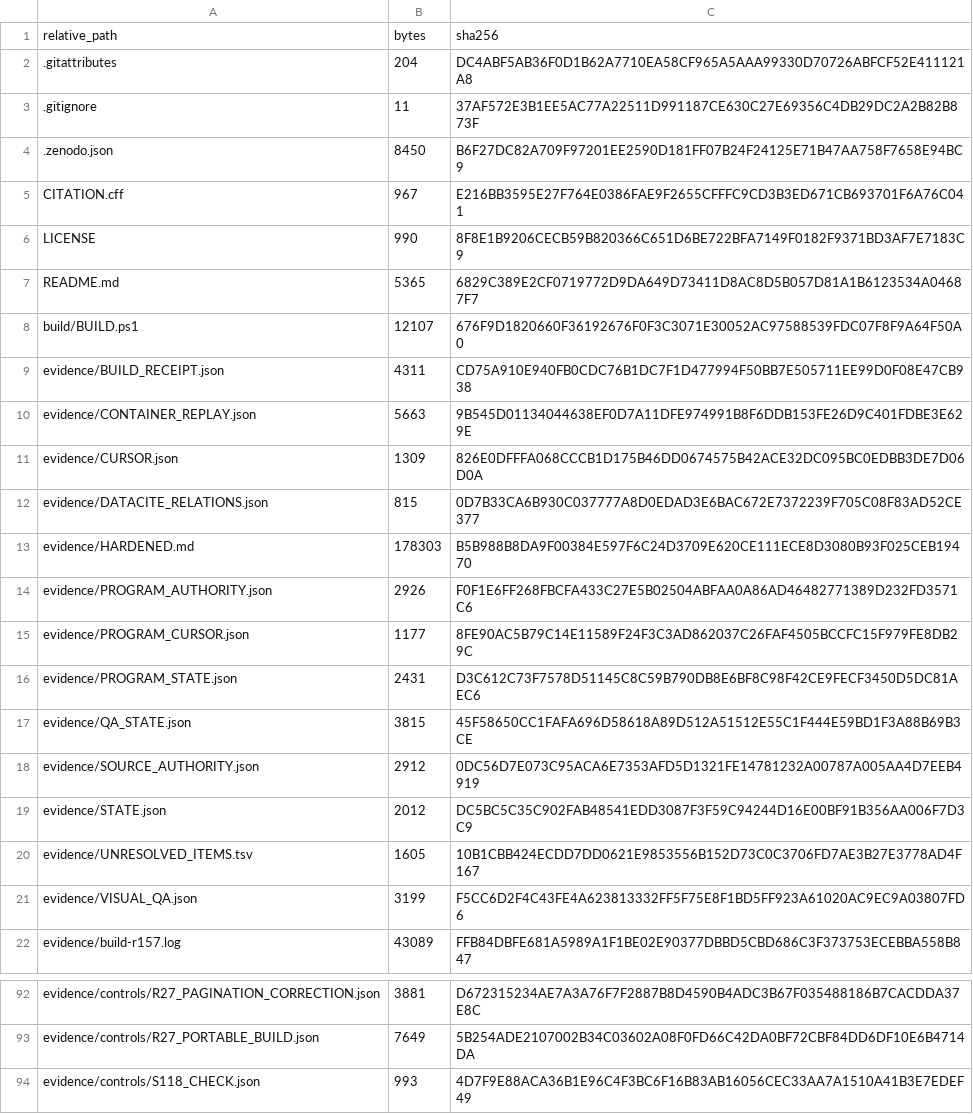
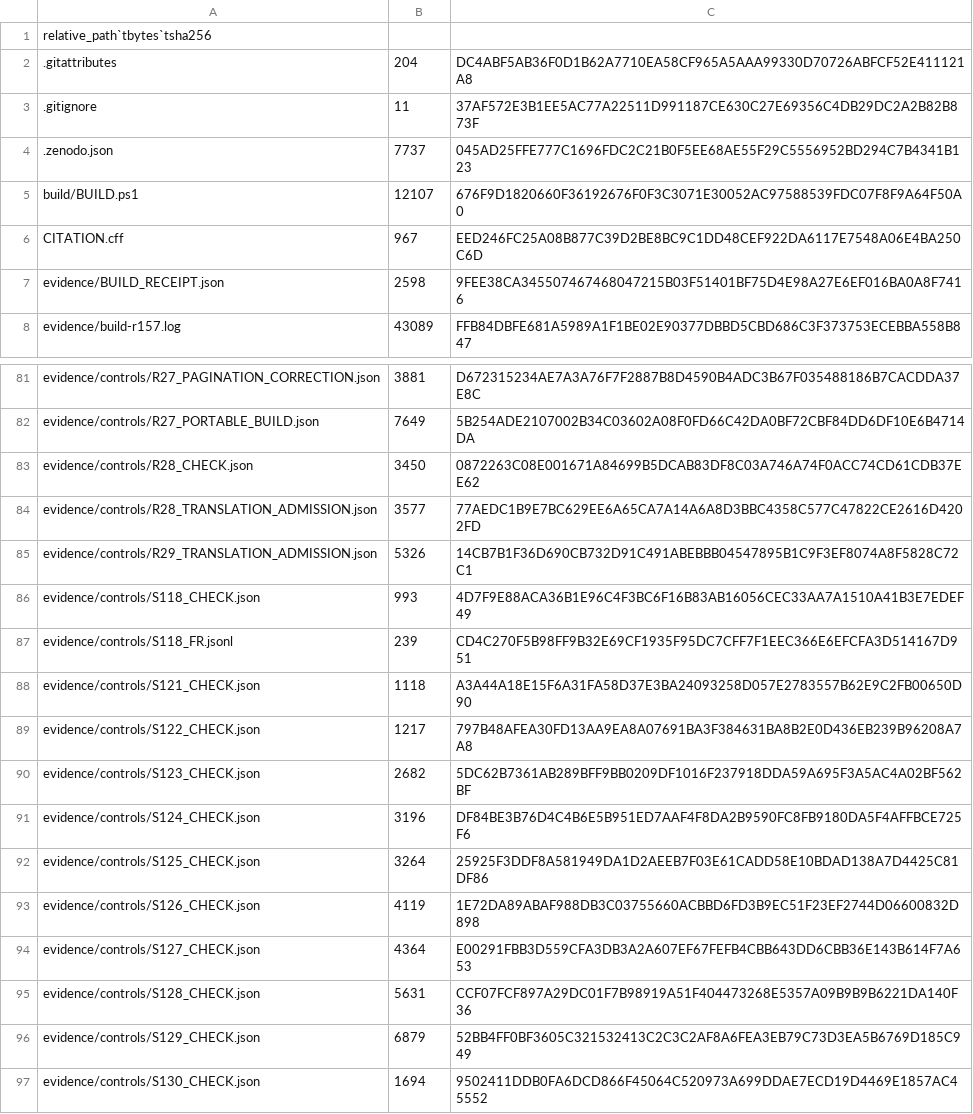
Before and after one commit to KokunoYumeto/ega-ko, a TSV file: evidence/ARTIFACT_SHA256.tsv, drawn as a sheet; only a part is shown, gaps mark what is left out; the shorter side is filled out with more unchanged rows; removed rows and columns are numbered as before the commit, all else as after; the diff covers the shown part only; the diff names each change by its address in the sheet, - before the commit and + after, or states it on an @@ line.

```diff
--- a/evidence/ARTIFACT_SHA256.tsv
+++ b/evidence/ARTIFACT_SHA256.tsv
-row 1: relative_path | bytes | sha256
+row 1: relative_path`tbytes`tsha256
-B4: 8450
+B4: 7737
-C4: B6F27DC82A709F97201EE2590D181FF07B24F24125E71B47AA758F7658E94BC9
+C4: 045AD25FFE777C1696FDC2C21B0F5EE68AE55F29C5556952BD294C7B4341B123
-row 5: CITATION.cff | 967 | E216BB3595E27F764E0386FAE9F2655CFFFC9CD3B3ED671CB693701F6A76C041
@@ row 6 moved to row 402: LICENSE @@
-row 7: README.md | 5365 | 6829C389E2CF0719772D9DA649D73411D8AC8D5B057D81A1B6123534A04687F7
+row 6: CITATION.cff | 967 | EED246FC25A08B877C39D2BE8BC9C1DD48CEF922DA6117E7548A06E4BA250C6D
-B7: 4311
+B7: 2598
-C7: CD75A910E940FB0CDC76B1DC7F1D477994F50BB7E505711EE99D0F08E47CB938
+C7: 9FEE38CA345507467468047215B03F51401BF75D4E98A27E6EF016BA0A8F7416
@@ row 10 moved to row 48: evidence/CONTAINER_REPLAY.json @@
-row 11: evidence/CURSOR.json | 1309 | 826E0DFFFA068CCCB1D175B46DD0674575B42ACE32DC095BC0EDBB3DE7D06D0A
@@ row 12 moved to row 99: evidence/DATACITE_RELATIONS.json @@
@@ row 13 moved to row 105: evidence/HARDENED.md @@
-row 14: evidence/PROGRAM_AUTHORITY.json | 2926 | F0F1E6FF268FBCFA433C27E5B02504ABFAA0A86AD46482771389D232FD3571C6
-row 15: evidence/PROGRAM_CURSOR.json | 1177 | 8FE90AC5B79C14E11589F24F3C3AD862037C26FAF4505BCCFC15F979FE8DB29C
-row 16: evidence/PROGRAM_STATE.json | 2431 | D3C612C73F7578D51145C8C59B790DB8E6BF8C98F42CE9FECF3450D5DC81AEC6
-row 17: evidence/QA_STATE.json | 3815 | 45F58650CC1FAFA696D58618A89D512A51512E55C1F444E59BD1F3A88B69B3CE
-row 18: evidence/SOURCE_AUTHORITY.json | 2912 | 0DC56D7E073C95ACA6E7353AFD5D1321FE14781232A00787A005AA4D7EEB4919
-row 19: evidence/STATE.json | 2012 | DC5BC5C35C902FAB48541EDD3087F3F59C94244D16E00BF91B356AA006F7D3C9
@@ row 20 moved to row 400: evidence/UNRESOLVED_ITEMS.tsv @@
-row 21: evidence/VISUAL_QA.json | 3199 | F5CC6D2F4C43FE4A623813332FF5F75E8F1BD5FF923A61020AC9EC9A03807FD6
+row 83: evidence/controls/R28_CHECK.json | 3450 | 0872263C08E001671A84699B5DCAB83DF8C03A746A74F0ACC74CD61CDB37EE62
+row 84: evidence/controls/R28_TRANSLATION_ADMISSION.json | 3577 | 77AEDC1B9E7BC629EE6A65CA7A14A6A8D3BBC4358C577C47822CE2616D4202FD
+row 85: evidence/controls/R29_TRANSLATION_ADMISSION.json | 5326 | 14CB7B1F36D690CB732D91C491ABEBBB04547895B1C9F3EF8074A8F5828C72C1
```
Also changed, not shown: 35 added rows, 1 removed row, 1 moved row and 11 edited cells elsewhere in this file, 55 other files.
